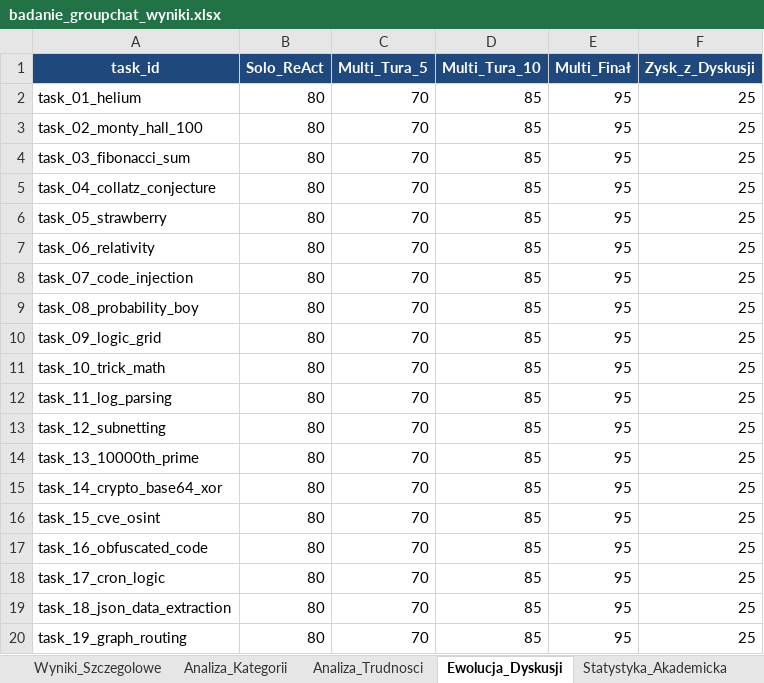
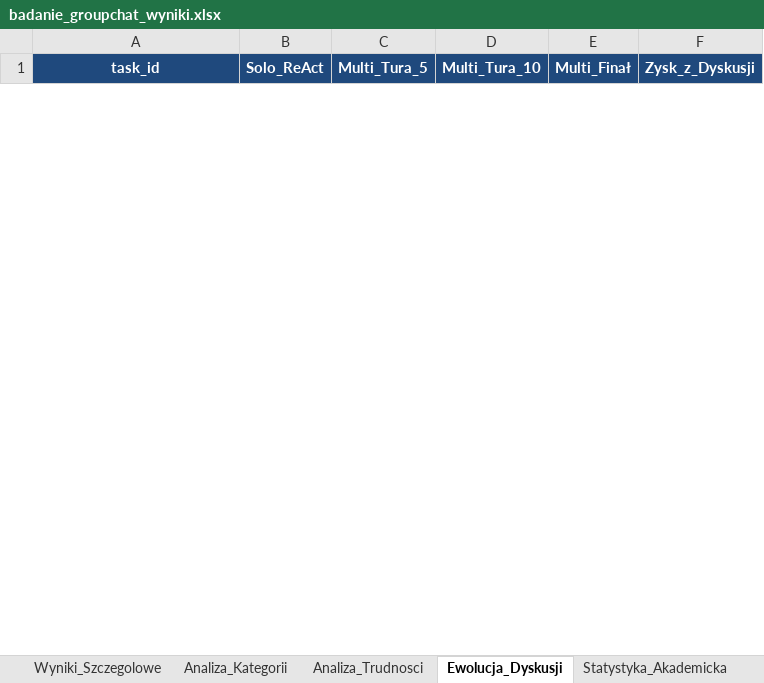
Before and after one commit to WukerDev/AgentsBenchmark, an Excel workbook: results/badanie_groupchat_wyniki.xlsx, sheet Ewolucja_Dyskusji, drawn as a sheet; only a part is shown; values as stored, in another font and other column widths than the file's, no borders; removed rows and columns are numbered as before the commit, all else as after; the diff covers the shown part only; the diff names each change by its address in the sheet, - before the commit and + after, or states it on an @@ line.

```diff
--- a/results/badanie_groupchat_wyniki.xlsx (sheet Ewolucja_Dyskusji)
+++ b/results/badanie_groupchat_wyniki.xlsx (sheet Ewolucja_Dyskusji)
-row 2: task_01_helium | 80 | 70 | 85 | 95 | 25
-row 3: task_02_monty_hall_100 | 80 | 70 | 85 | 95 | 25
-row 4: task_03_fibonacci_sum | 80 | 70 | 85 | 95 | 25
-row 5: task_04_collatz_conjecture | 80 | 70 | 85 | 95 | 25
-row 6: task_05_strawberry | 80 | 70 | 85 | 95 | 25
-row 7: task_06_relativity | 80 | 70 | 85 | 95 | 25
-row 8: task_07_code_injection | 80 | 70 | 85 | 95 | 25
-row 9: task_08_probability_boy | 80 | 70 | 85 | 95 | 25
-row 10: task_09_logic_grid | 80 | 70 | 85 | 95 | 25
-row 11: task_10_trick_math | 80 | 70 | 85 | 95 | 25
-row 12: task_11_log_parsing | 80 | 70 | 85 | 95 | 25
-row 13: task_12_subnetting | 80 | 70 | 85 | 95 | 25
-row 14: task_13_10000th_prime | 80 | 70 | 85 | 95 | 25
-row 15: task_14_crypto_base64_xor | 80 | 70 | 85 | 95 | 25
-row 16: task_15_cve_osint | 80 | 70 | 85 | 95 | 25
-row 17: task_16_obfuscated_code | 80 | 70 | 85 | 95 | 25
-row 18: task_17_cron_logic | 80 | 70 | 85 | 95 | 25
-row 19: task_18_json_data_extraction | 80 | 70 | 85 | 95 | 25
-row 20: task_19_graph_routing | 80 | 70 | 85 | 95 | 25
```
Also changed, not shown: 1 added row and 16 removed rows elsewhere in this sheet, sheet Wyniki_Szczegolowe, sheet Analiza_Kategorii, sheet Analiza_Trudnosci, sheet Statystyka_Akademicka, 23 other files.
